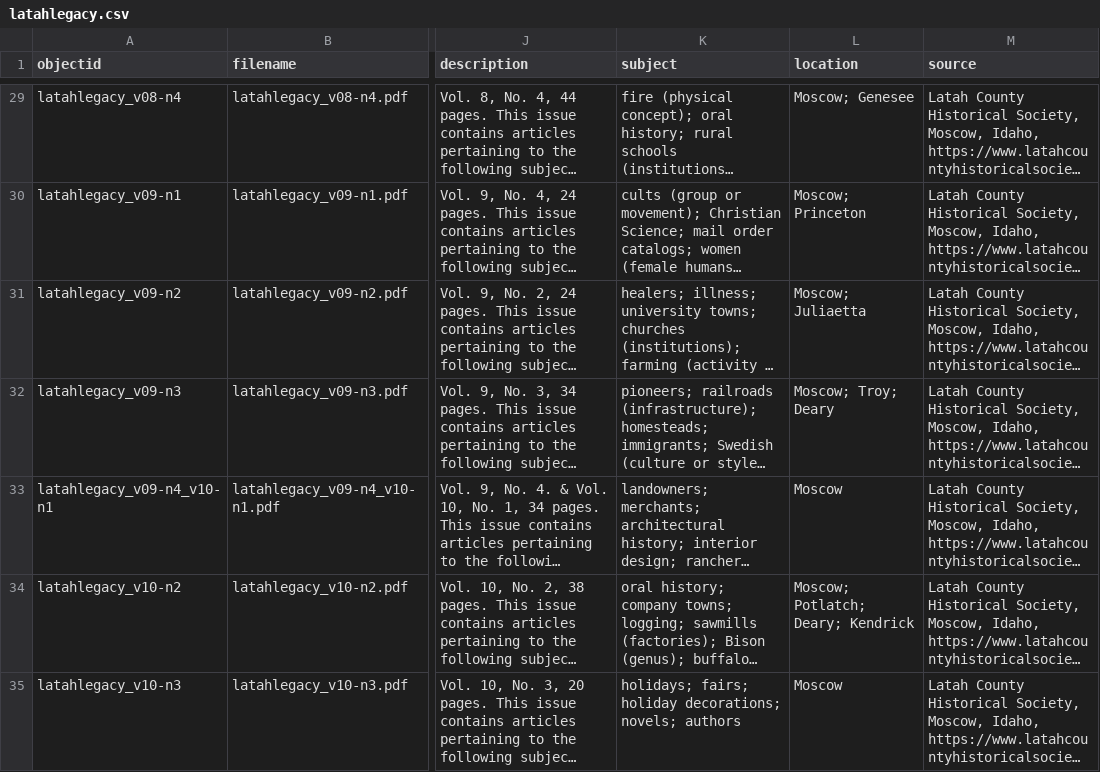
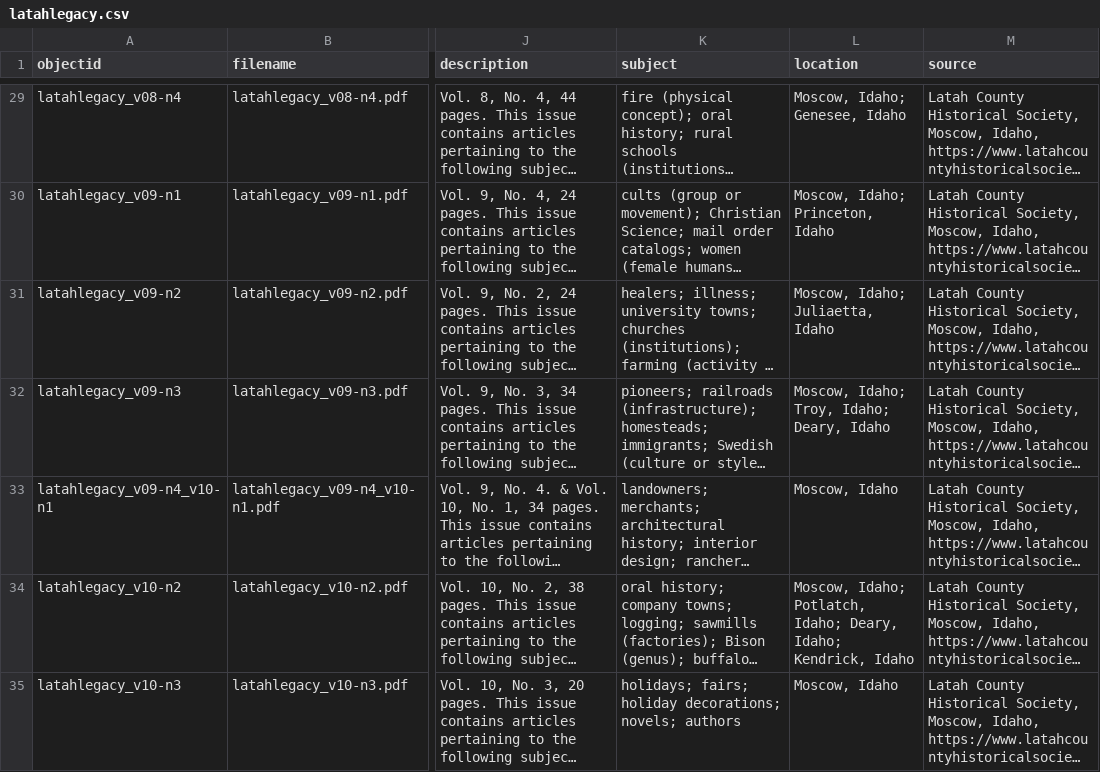
Before and after one commit to uidaholib/documents-digital-collections-template, a CSV file: _data/latahlegacy.csv, drawn as a sheet; only a part is shown, gaps mark what is left out; long unchanged cells end in …; the diff covers the shown part only; the diff names each change by its address in the sheet, - before the commit and + after, or states it on an @@ line.

```diff
--- a/_data/latahlegacy.csv
+++ b/_data/latahlegacy.csv
-L29 (location): Moscow; Genesee
+L29 (location): Moscow, Idaho; Genesee, Idaho
-L30 (location): Moscow; Princeton
+L30 (location): Moscow, Idaho; Princeton, Idaho
-L31 (location): Moscow; Juliaetta
+L31 (location): Moscow, Idaho; Juliaetta, Idaho
-L32 (location): Moscow; Troy; Deary
+L32 (location): Moscow, Idaho; Troy, Idaho; Deary, Idaho
-L33 (location): Moscow
+L33 (location): Moscow, Idaho
-L34 (location): Moscow; Potlatch; Deary; Kendrick
+L34 (location): Moscow, Idaho; Potlatch, Idaho; Deary, Idaho; Kendrick, Idaho
-L35 (location): Moscow
+L35 (location): Moscow, Idaho
```
Also changed, not shown: 1 added row and 94 edited cells elsewhere in this file.
